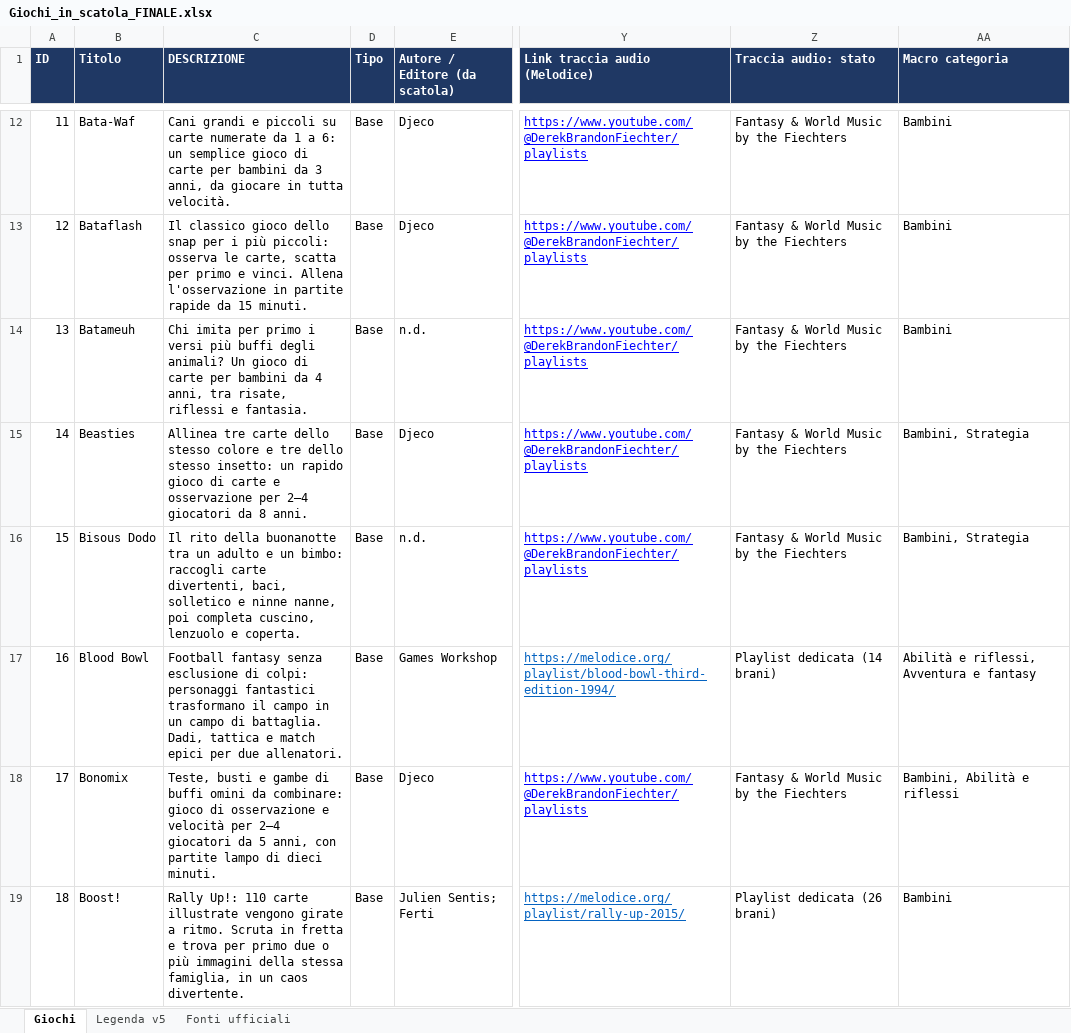
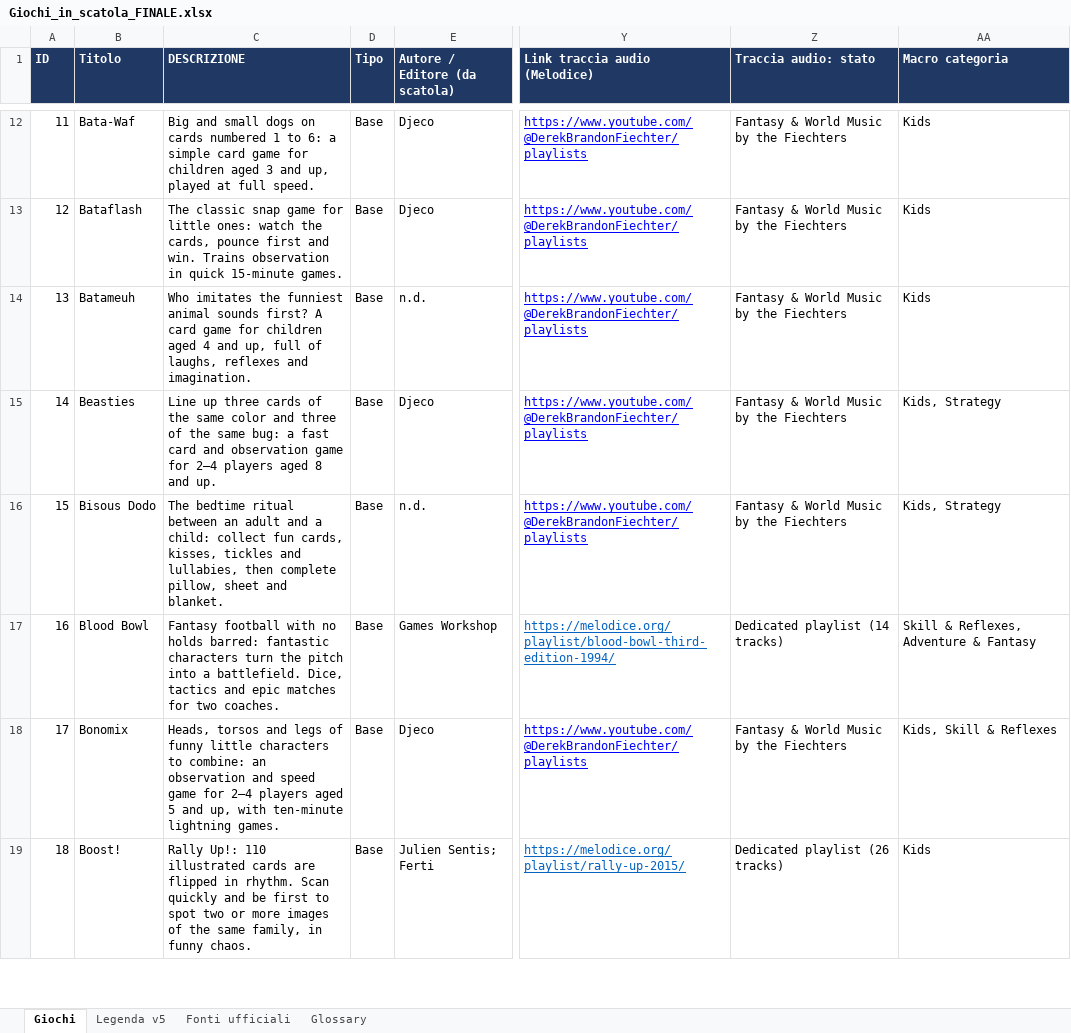
Before and after one commit to fflaminio/board-game-catalog, an Excel workbook: data/Giochi_in_scatola_FINALE.xlsx, sheet Giochi, drawn as a sheet; only a part is shown, gaps mark what is left out; values as stored, in another font and other column widths than the file's, no borders; the diff covers the shown part only; the diff names each change by its address in the sheet, - before the commit and + after, or states it on an @@ line.

```diff
--- a/data/Giochi_in_scatola_FINALE.xlsx (sheet Giochi)
+++ b/data/Giochi_in_scatola_FINALE.xlsx (sheet Giochi)
+sheet tab: Glossary
-C12 (DESCRIZIONE): Cani grandi e piccoli su carte numerate da 1 a 6: un semplice gioco di carte per bambini da 3 anni, da giocare in tutta velocità.
+C12 (DESCRIZIONE): Big and small dogs on cards numbered 1 to 6: a simple card game for children aged 3 and up, played at full speed.
-AA12:AA14 (Macro categoria): Bambini
+AA12:AA14 (Macro categoria): Kids
-C13 (DESCRIZIONE): Il classico gioco dello snap per i più piccoli: osserva le carte, scatta per primo e vinci. Allena l'osservazione in partite rapide da 15 minuti.
+C13 (DESCRIZIONE): The classic snap game for little ones: watch the cards, pounce first and win. Trains observation in quick 15-minute games.
-C14 (DESCRIZIONE): Chi imita per primo i versi più buffi degli animali? Un gioco di carte per bambini da 4 anni, tra risate, riflessi e fantasia.
+C14 (DESCRIZIONE): Who imitates the funniest animal sounds first? A card game for children aged 4 and up, full of laughs, reflexes and imagination.
-C15 (DESCRIZIONE): Allinea tre carte dello stesso colore e tre dello stesso insetto: un rapido gioco di carte e osservazione per 2–4 giocatori da 8 anni.
+C15 (DESCRIZIONE): Line up three cards of the same color and three of the same bug: a fast card and observation game for 2–4 players aged 8 and up.
-AA15:AA16 (Macro categoria): Bambini, Strategia
+AA15:AA16 (Macro categoria): Kids, Strategy
-C16 (DESCRIZIONE): Il rito della buonanotte tra un adulto e un bimbo: raccogli carte divertenti, baci, solletico e ninne nanne, poi completa cuscino, lenzuolo e coperta.
+C16 (DESCRIZIONE): The bedtime ritual between an adult and a child: collect fun cards, kisses, tickles and lullabies, then complete pillow, sheet and blanket.
-C17 (DESCRIZIONE): Football fantasy senza esclusione di colpi: personaggi fantastici trasformano il campo in un campo di battaglia. Dadi, tattica e match epici per due allenatori.
+C17 (DESCRIZIONE): Fantasy football with no holds barred: fantastic characters turn the pitch into a battlefield. Dice, tactics and epic matches for two coaches.
-Z17 (Traccia audio: stato): Playlist dedicata (14 brani)
+Z17 (Traccia audio: stato): Dedicated playlist (14 tracks)
-AA17 (Macro categoria): Abilità e riflessi, Avventura e fantasy
+AA17 (Macro categoria): Skill & Reflexes, Adventure & Fantasy
-C18 (DESCRIZIONE): Teste, busti e gambe di buffi omini da combinare: gioco di osservazione e velocità per 2–4 giocatori da 5 anni, con partite lampo di dieci minuti.
+C18 (DESCRIZIONE): Heads, torsos and legs of funny little characters to combine: an observation and speed game for 2–4 players aged 5 and up, with ten-minute lightning games.
-AA18 (Macro categoria): Bambini, Abilità e riflessi
+AA18 (Macro categoria): Kids, Skill & Reflexes
-C19 (DESCRIZIONE): …Up!: 110 carte illustrate vengono girate a ritmo. Scruta in fretta e trova per primo due o più immagini della stessa famiglia, in un caos divertente.
+C19 (DESCRIZIONE): …Up!: 110 illustrated cards are flipped in rhythm. Scan quickly and be first to spot two or more images of the same family, in funny chaos.
-Z19 (Traccia audio: stato): Playlist dedicata (26 brani)
+Z19 (Traccia audio: stato): Dedicated playlist (26 tracks)
-AA19 (Macro categoria): Bambini
+AA19 (Macro categoria): Kids
```
Also changed, not shown: 384 edited cells elsewhere in this sheet, sheet Legenda v5, 1 other file.
